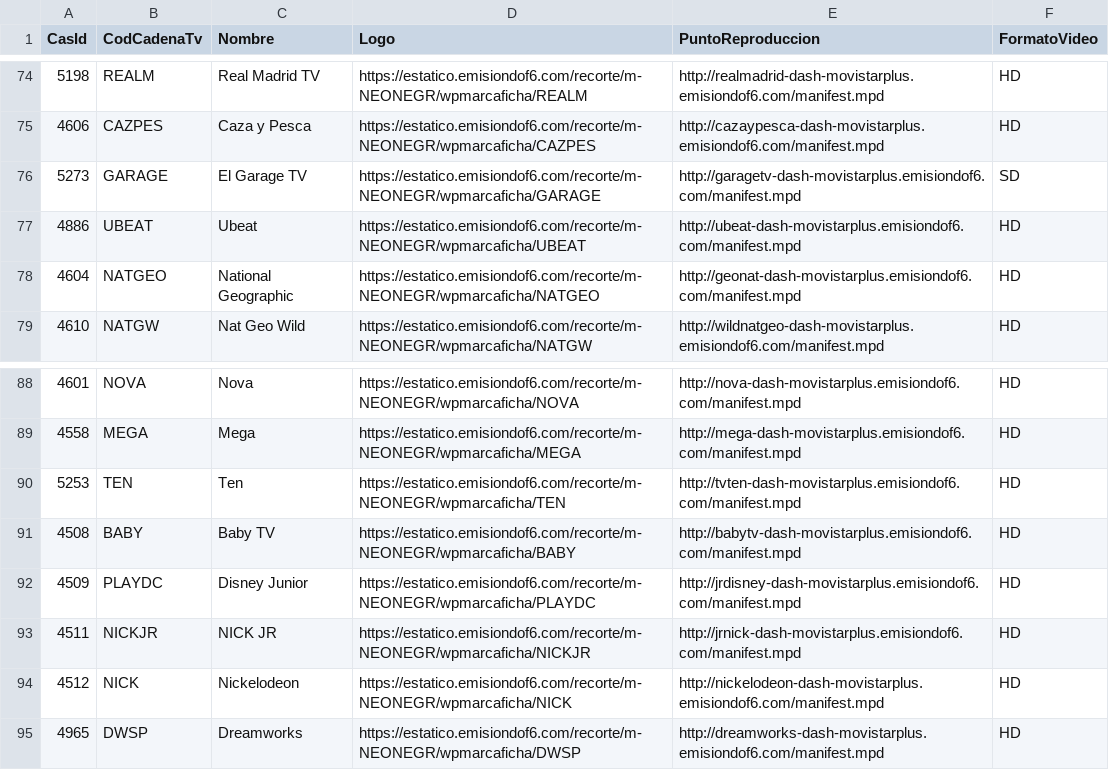
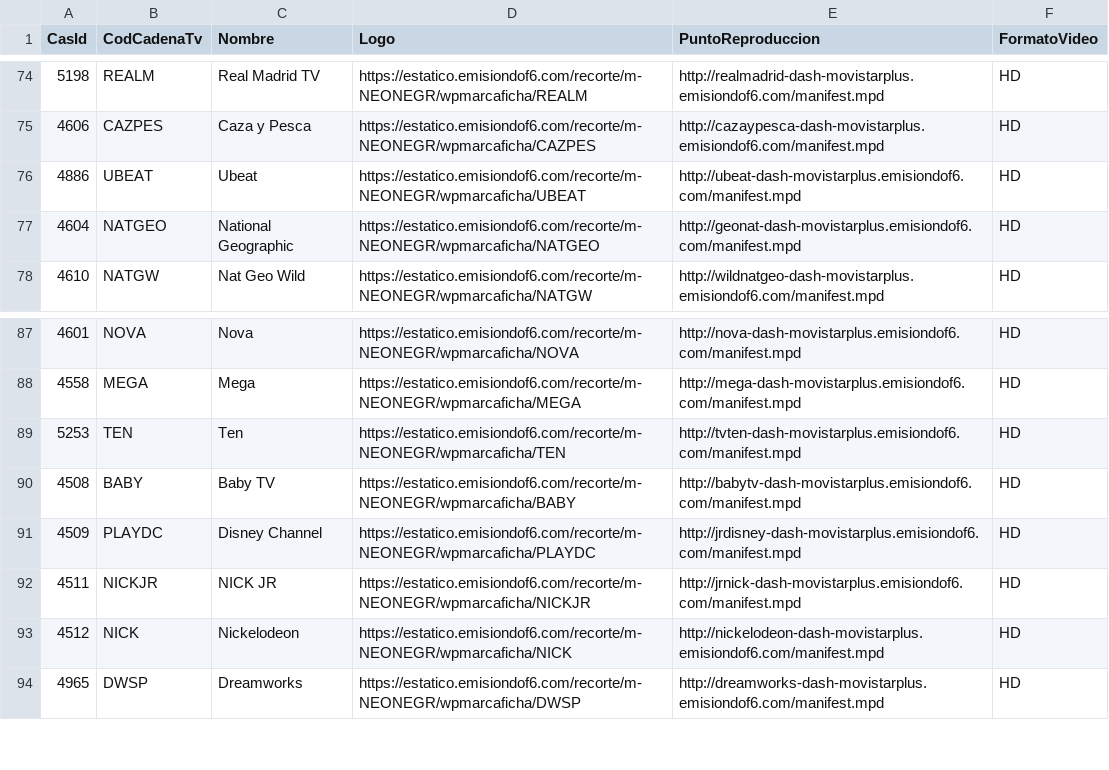
Before and after one commit to parotris3/Mfeed, a CSV file: difusion.csv, drawn as a sheet; only a part is shown, gaps mark what is left out.

```diff
--- a/difusion.csv
+++ b/difusion.csv
@@ -75,3 +75,2 @@
 "4606","CAZPES","Caza y Pesca","https://estatico.emisiondof6.com/recorte/m-NEONEGR/wpmarcaficha/CAZPES","http://cazaypesca-dash-movistarplus.emisiondof6.com/manifest.mpd","HD"
-"5273","GARAGE","El Garage TV","https://estatico.emisiondof6.com/recorte/m-NEONEGR/wpmarcaficha/GARAGE","http://garagetv-dash-movistarplus.emisiondof6.com/manifest.mpd","SD"
 "4886","UBEAT","Ubeat","https://estatico.emisiondof6.com/recorte/m-NEONEGR/wpmarcaficha/UBEAT","http://ubeat-dash-movistarplus.emisiondof6.com/manifest.mpd","HD"
@@ -91,3 +90,3 @@
 "4508","BABY","Baby TV","https://estatico.emisiondof6.com/recorte/m-NEONEGR/wpmarcaficha/BABY","http://babytv-dash-movistarplus.emisiondof6.com/manifest.mpd","HD"
-"4509","PLAYDC","Disney Junior","https://estatico.emisiondof6.com/recorte/m-NEONEGR/wpmarcaficha/PLAYDC","http://jrdisney-dash-movistarplus.emisiondof6.com/manifest.mpd","HD"
+"4509","PLAYDC","Disney Channel","https://estatico.emisiondof6.com/recorte/m-NEONEGR/wpmarcaficha/PLAYDC","http://jrdisney-dash-movistarplus.emisiondof6.com/manifest.mpd","HD"
 "4511","NICKJR","NICK JR","https://estatico.emisiondof6.com/recorte/m-NEONEGR/wpmarcaficha/NICKJR","http://jrnick-dash-movistarplus.emisiondof6.com/manifest.mpd","HD"
```
Also changed, not shown: cambios.csv, ott.csv.
